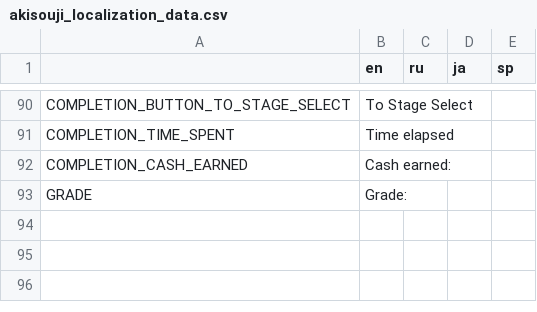
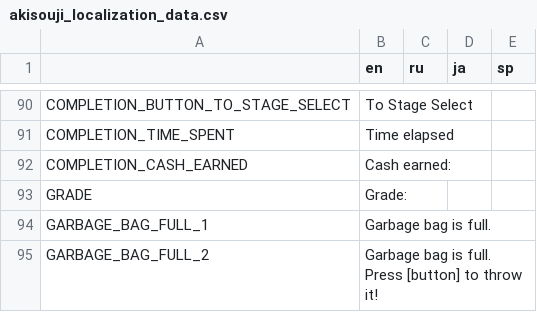
Before and after one commit to Aeterasu/akisouji, a CSV file: project/assets/localization/akisouji_localization_data.csv, drawn as a sheet; only a part is shown, gaps mark what is left out.

Commit message:
Added garbage bags

```diff
--- a/project/assets/localization/akisouji_localization_data.csv
+++ b/project/assets/localization/akisouji_localization_data.csv
@@ -93 +93,3 @@ COMPLETION_CASH_EARNED,Cash earned:,,,
 GRADE,Grade:,,,
+GARBAGE_BAG_FULL_1,Garbage bag is full.,,,
+GARBAGE_BAG_FULL_2,Garbage bag is full. Press [button] to throw it!,,,
```
Also changed, not shown: 44 other files.
